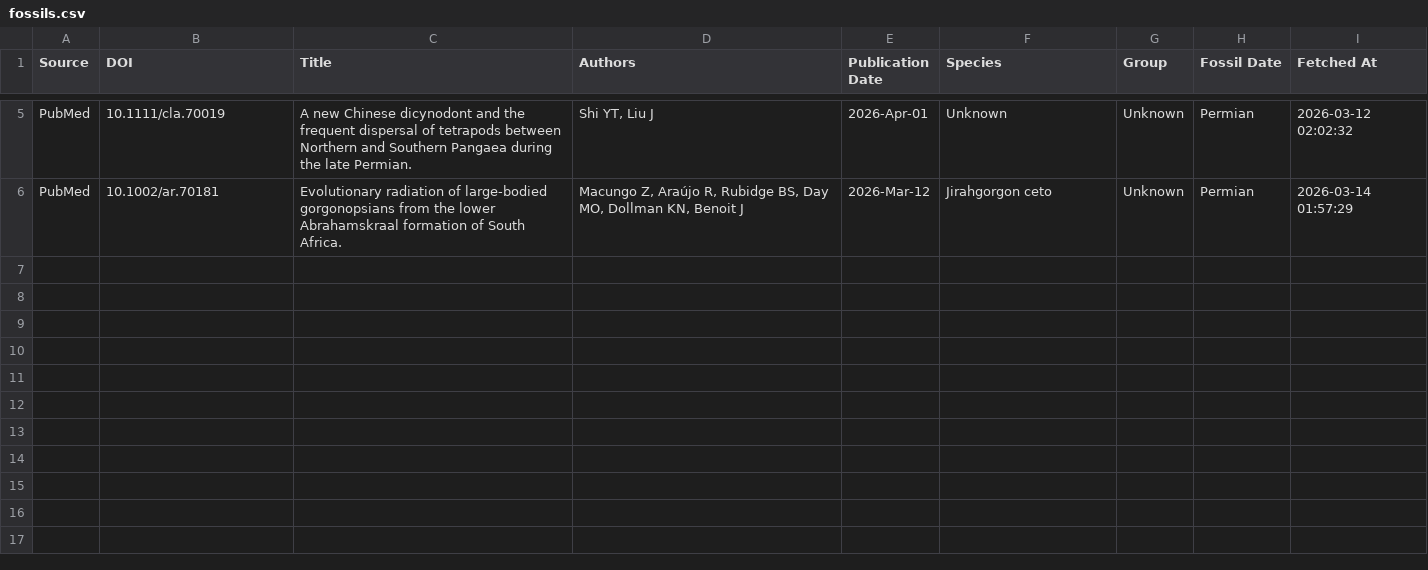
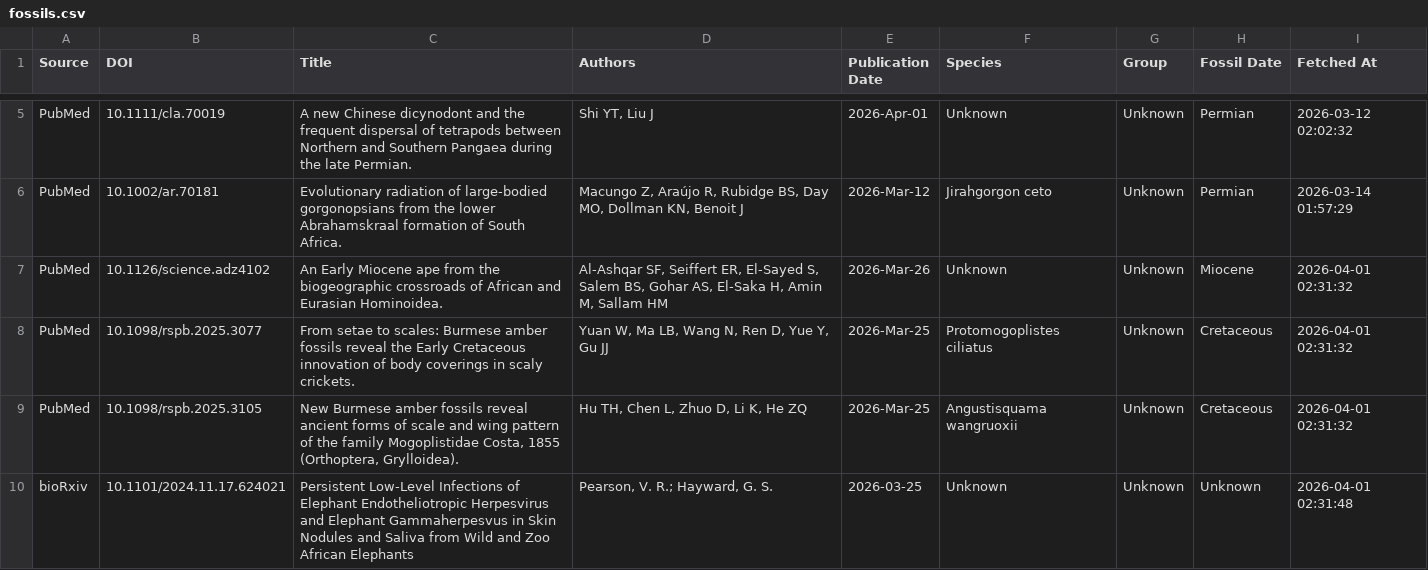
Before and after one commit to freitas-lucas/fossil_searcher, a CSV file: data/fossils.csv, drawn as a sheet; only a part is shown, gaps mark what is left out; the diff names each change by its address in the sheet, - before the commit and + after, or states it on an @@ line.

```diff
--- a/data/fossils.csv
+++ b/data/fossils.csv
+row 7: PubMed | 10.1126/science.adz4102 | An Early Miocene ape from the biogeographic crossroads of African and Eurasian Hominoidea. | Al-Ashqar SF, Seiffert ER, El-Sayed S, Salem BS, Gohar AS, El-Saka H, Amin M, Sallam HM | 2026-Mar-26 | Unknown | Unknown | Miocene | 2026-04-01 02:31:32
+row 8: PubMed | 10.1098/rspb.2025.3077 | From setae to scales: Burmese amber fossils reveal the Early Cretaceous innovation of body coverings in scaly crickets. | Yuan W, Ma LB, Wang N, Ren D, Yue Y, Gu JJ | 2026-Mar-25 | Protomogoplistes ciliatus | Unknown | Cretaceous | 2026-04-01 02:31:32
+row 9: PubMed | 10.1098/rspb.2025.3105 | New Burmese amber fossils reveal ancient forms of scale and wing pattern of the family Mogoplistidae Costa, 1855 (Orthoptera, Grylloidea). | Hu TH, Chen L, Zhuo D, Li K, He ZQ | 2026-Mar-25 | Angustisquama wangruoxii | Unknown | Cretaceous | 2026-04-01 02:31:32
+row 10: bioRxiv | 10.1101/2024.11.17.624021 | Persistent Low-Level Infections of Elephant Endotheliotropic Herpesvirus and Elephant Gammaherpesvus in Skin Nodules and Saliva from Wild and Zoo African Elephants | Pearson, V. R.; Hayward, G. S. | 2026-03-25 | Unknown | Unknown | Unknown | 2026-04-01 02:31:48
```
Also changed, not shown: data/run_log.csv, 1 other file.
